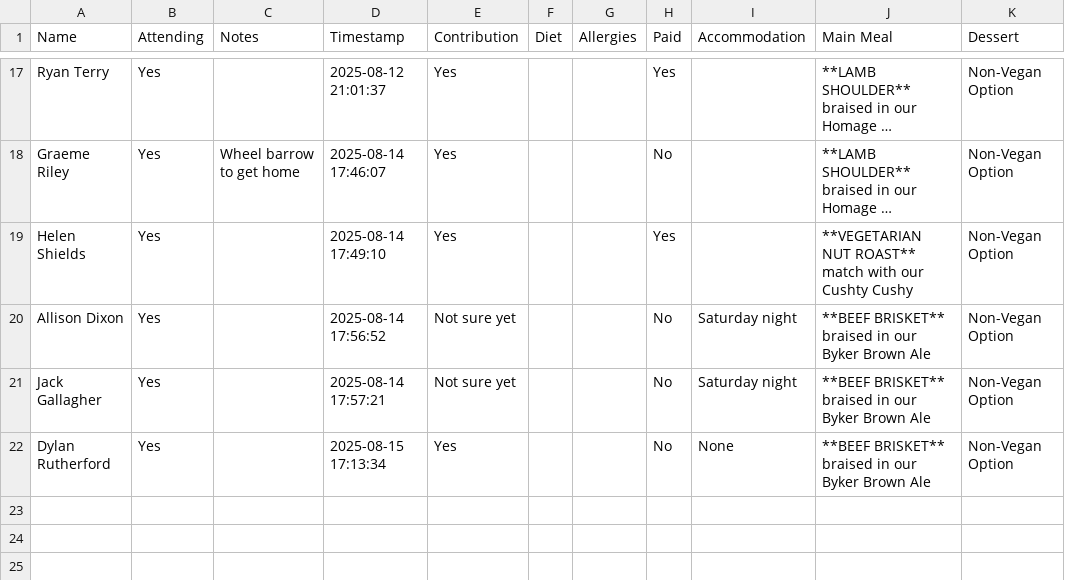
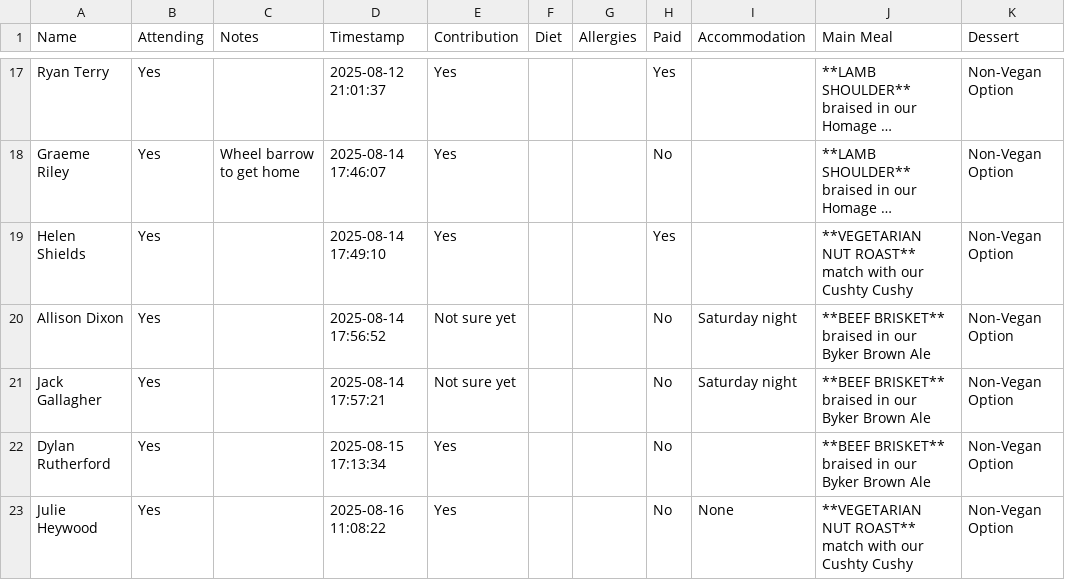
Before and after one commit to oliveplums/Invite, a CSV file: rsvp_data.csv, drawn as a sheet; only a part is shown, gaps mark what is left out; long unchanged cells end in ….

Commit message:
Update RSVP data (2025-08-16 11:08:22)

```diff
--- a/rsvp_data.csv
+++ b/rsvp_data.csv
@@ -42,3 +42,5 @@ Jack Gallagher,Yes,,2025-08-14 17:57:21,Not sure yet,,,No,Saturday night,"**BEEF
 braised in our Byker Brown Ale",Non-Vegan Option
-Dylan Rutherford,Yes,,2025-08-15 17:13:34,Yes,,,No,None,"**BEEF BRISKET**
-braised in our Byker Brown Ale",Non-Vegan Option
+Dylan Rutherford,Yes,,2025-08-15 17:13:34,Yes,,,No,,"**BEEF BRISKET**
+braised in our Byker Brown Ale",Non-Vegan Option
+Julie Heywood,Yes,,2025-08-16 11:08:22,Yes,,,No,None,"**VEGETARIAN NUT ROAST**
+match with our Cushty Cushy",Non-Vegan Option
```
